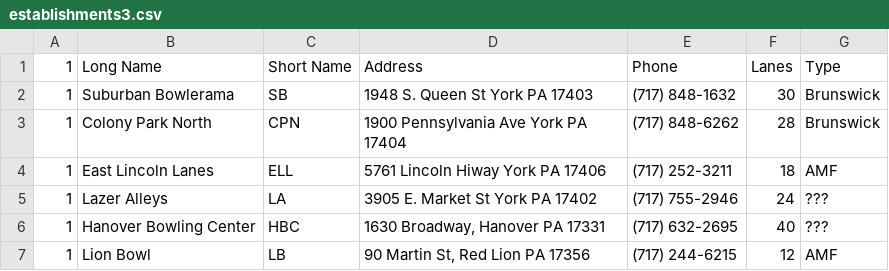
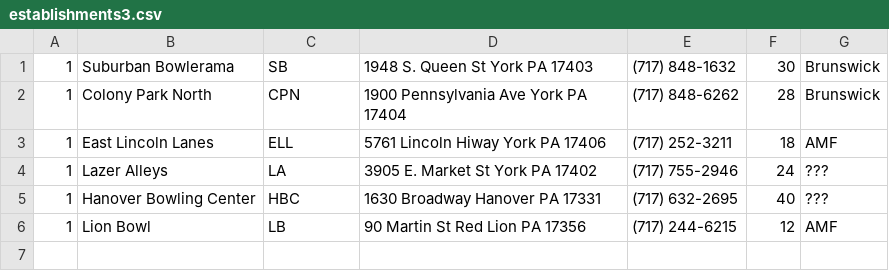
Before and after one commit to YCP-Rev-Metrix/Cellular, a CSV file: Cellular/Resources/Raw/establishments3.csv, drawn as a sheet.

```diff
--- a/Cellular/Resources/Raw/establishments3.csv
+++ b/Cellular/Resources/Raw/establishments3.csv
@@ -1,2 +1 @@
-1,Long Name,Short Name,Address,Phone,Lanes,Type
 1,Suburban Bowlerama,SB,1948 S. Queen St  York  PA  17403,(717) 848-1632,30,Brunswick
@@ -5,3 +4,3 @@
 1,Lazer Alleys,LA,3905 E. Market St  York  PA  17402,(717) 755-2946,24,???
-1,Hanover Bowling Center,HBC,"1630 Broadway, Hanover  PA  17331",(717) 632-2695,40,???
-1,Lion Bowl,LB,"90 Martin St, Red Lion PA 17356",(717) 244-6215,12,AMF
+1,Hanover Bowling Center,HBC,1630 Broadway Hanover  PA  17331,(717) 632-2695,40,???
+1,Lion Bowl,LB,90 Martin St Red Lion PA 17356,(717) 244-6215,12,AMF
```
Also changed, not shown: 9 other files.
